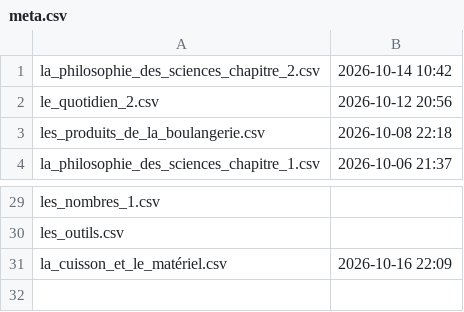
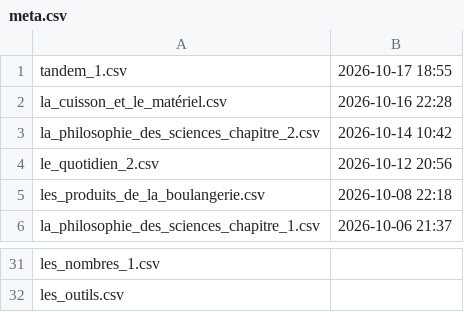
Before and after one commit to grant-nations/cartes_memoire, a CSV file: meta.csv, drawn as a sheet; only a part is shown, gaps mark what is left out; removed rows and columns are numbered as before the commit, all else as after; the diff names each change by its address in the sheet, - before the commit and + after, or states it on an @@ line.

Commit message:
tandem

```diff
--- a/meta.csv
+++ b/meta.csv
+row 1: tandem_1.csv | 2026-10-17 18:55
+row 2: la_cuisson_et_le_matériel.csv | 2026-10-16 22:28
-row 31: la_cuisson_et_le_matériel.csv | 2026-10-16 22:09
```
Also changed, not shown: paquets/la_cuisson_et_le_matériel.csv, paquets/le_quotidien_2.csv, 22 other files.
